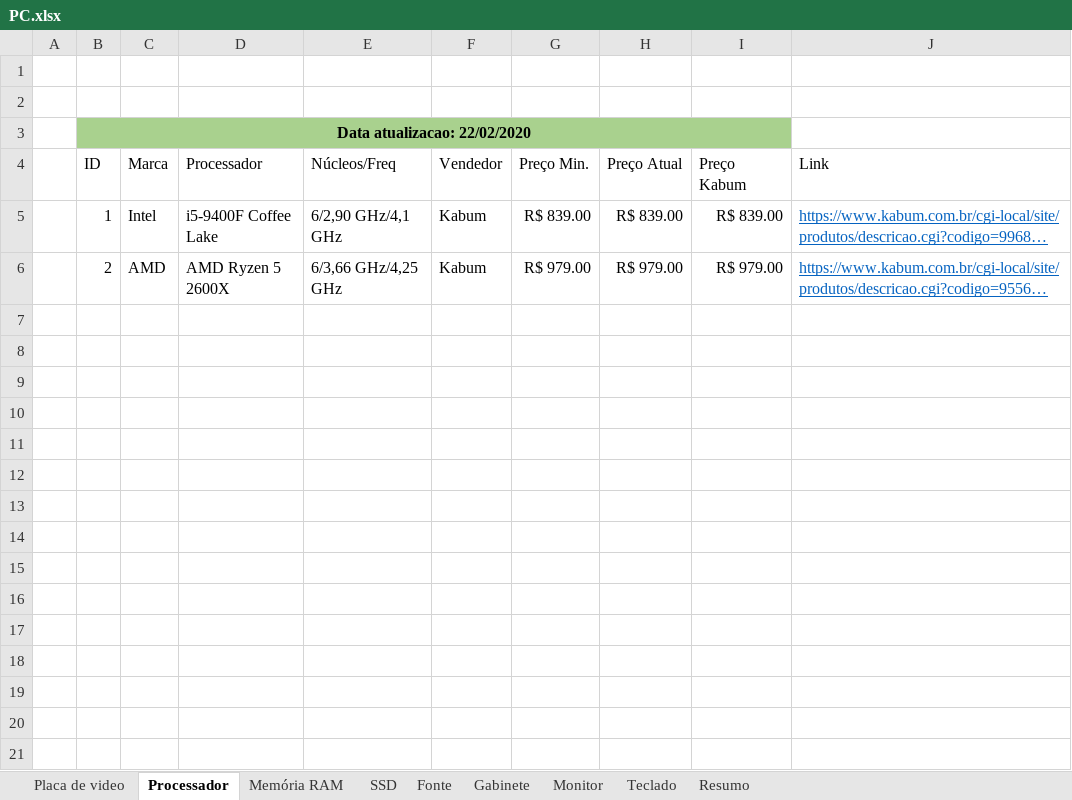
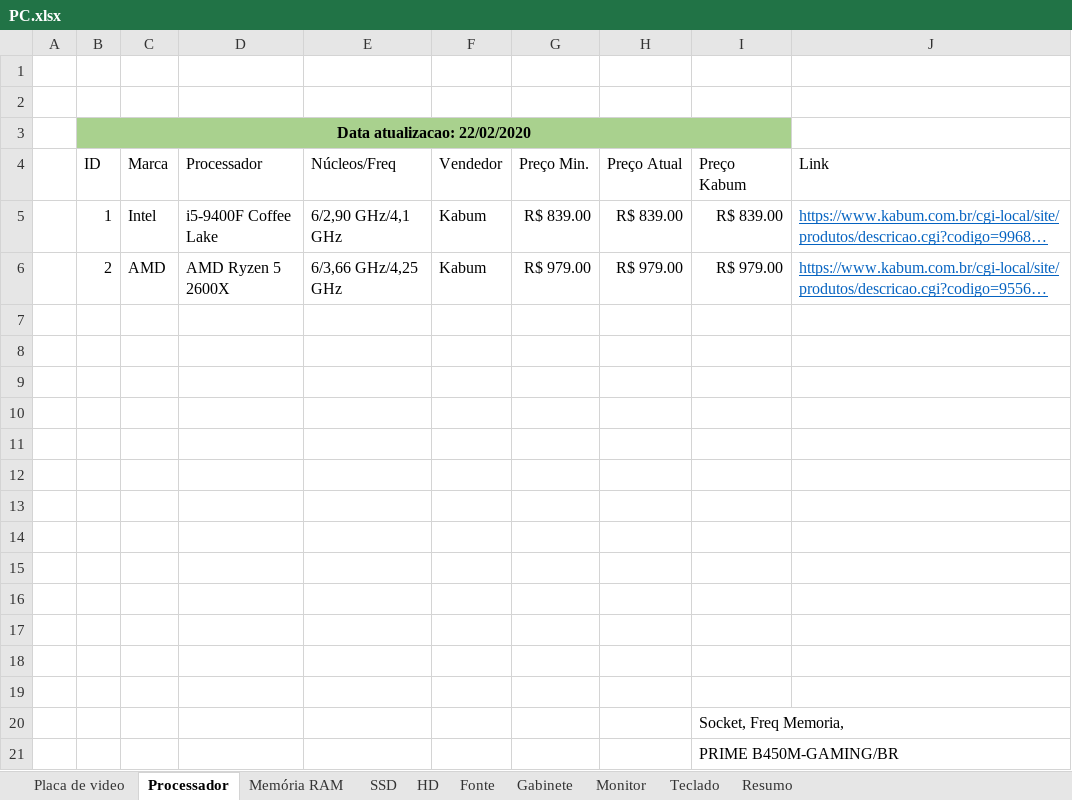
Before and after one commit to FabrizioSousa/PC, an Excel workbook: PC.xlsx, sheet Processador, drawn as a sheet; long unchanged cells end in …; values as stored, in another font and other column widths than the file's, no borders; the diff names each change by its address in the sheet, - before the commit and + after, or states it on an @@ line.

```diff
--- a/PC.xlsx (sheet Processador)
+++ b/PC.xlsx (sheet Processador)
+sheet tab: HD
+row 7: (empty)
+row 8: (empty)
+row 9: (empty)
+row 10: (empty)
+row 11: (empty)
+row 12: (empty)
+row 13: (empty)
+row 14: (empty)
+row 15: (empty)
+row 16: (empty)
+row 17: (empty)
+row 18: (empty)
+row 19: (empty)
+row 20:  |  |  |  |  |  |  |  | Socket, Freq Memoria,
+row 21:  |  |  |  |  |  |  |  | PRIME B450M-GAMING/BR
```
